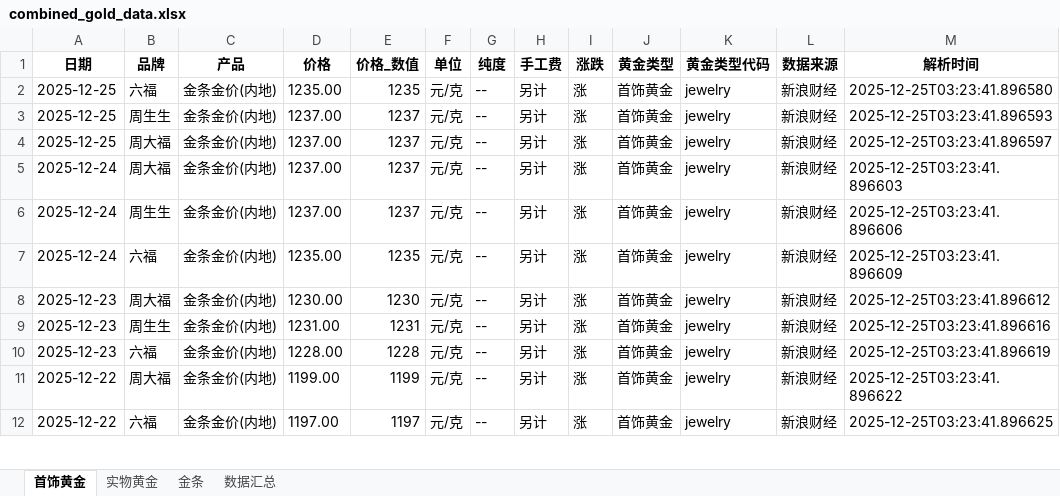
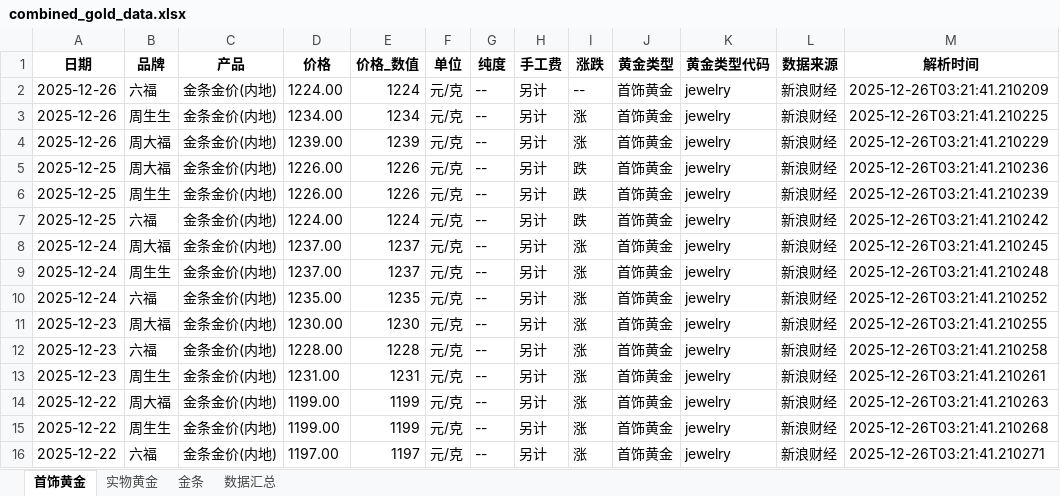
Before and after one commit to chengazhen/python-gold, an Excel workbook: combined_gold_data.xlsx, sheet 首饰黄金, drawn as a sheet; only a part is shown; values as stored, in another font and other column widths than the file's, no borders; addresses are those after the commit; the diff covers the shown part only; the diff names each change by its address in the sheet, - before the commit and + after, or states it on an @@ line.

```diff
--- a/combined_gold_data.xlsx (sheet 首饰黄金)
+++ b/combined_gold_data.xlsx (sheet 首饰黄金)
+row 2: 2025-12-26 | 六福 | 金条金价(内地) | 1224.00 | 1224 | 元/克 | -- | 另计 | -- | 首饰黄金 | jewelry | 新浪财经 | 2025-12-26T03:21:41.210209
+row 3: 2025-12-26 | 周生生 | 金条金价(内地) | 1234.00 | 1234 | 元/克 | -- | 另计 | 涨 | 首饰黄金 | jewelry | 新浪财经 | 2025-12-26T03:21:41.210225
+row 4: 2025-12-26 | 周大福 | 金条金价(内地) | 1239.00 | 1239 | 元/克 | -- | 另计 | 涨 | 首饰黄金 | jewelry | 新浪财经 | 2025-12-26T03:21:41.210229
-B5 (品牌): 六福
+B5 (品牌): 周大福
-D5 (价格): 1235.00
+D5 (价格): 1226.00
-E5 (价格_数值): 1235
+E5 (价格_数值): 1226
-I5:I7 (涨跌): 涨
+I5:I7 (涨跌): 跌
-M5 (解析时间): 2025-12-25T03:23:41.896580
+M5 (解析时间): 2025-12-26T03:21:41.210236
-D6 (价格): 1237.00
+D6 (价格): 1226.00
-E6 (价格_数值): 1237
+E6 (价格_数值): 1226
-M6 (解析时间): 2025-12-25T03:23:41.896593
+M6 (解析时间): 2025-12-26T03:21:41.210239
-B7 (品牌): 周大福
+B7 (品牌): 六福
-D7 (价格): 1237.00
+D7 (价格): 1224.00
-E7 (价格_数值): 1237
+E7 (价格_数值): 1224
-M7 (解析时间): 2025-12-25T03:23:41.896597
+M7 (解析时间): 2025-12-26T03:21:41.210242
-M8 (解析时间): 2025-12-25T03:23:41.896603
+M8 (解析时间): 2025-12-26T03:21:41.210245
-M9 (解析时间): 2025-12-25T03:23:41.896606
+M9 (解析时间): 2025-12-26T03:21:41.210248
-M10 (解析时间): 2025-12-25T03:23:41.896609
+M10 (解析时间): 2025-12-26T03:21:41.210252
-M11 (解析时间): 2025-12-25T03:23:41.896612
+M11 (解析时间): 2025-12-26T03:21:41.210255
-B12 (品牌): 周生生
+B12 (品牌): 六福
-D12 (价格): 1231.00
+D12 (价格): 1228.00
-E12 (价格_数值): 1231
+E12 (价格_数值): 1228
-M12 (解析时间): 2025-12-25T03:23:41.896616
+M12 (解析时间): 2025-12-26T03:21:41.210258
-B13 (品牌): 六福
+B13 (品牌): 周生生
-D13 (价格): 1228.00
+D13 (价格): 1231.00
-E13 (价格_数值): 1228
+E13 (价格_数值): 1231
-M13 (解析时间): 2025-12-25T03:23:41.896619
+M13 (解析时间): 2025-12-26T03:21:41.210261
-M14 (解析时间): 2025-12-25T03:23:41.896622
+M14 (解析时间): 2025-12-26T03:21:41.210263
+row 15: 2025-12-22 | 周生生 | 金条金价(内地) | 1199.00 | 1199 | 元/克 | -- | 另计 | 涨 | 首饰黄金 | jewelry | 新浪财经 | 2025-12-26T03:21:41.210268
-M16 (解析时间): 2025-12-25T03:23:41.896625
+M16 (解析时间): 2025-12-26T03:21:41.210271
```
Also changed, not shown: 2 added rows, 6 removed rows and 76 edited cells elsewhere in this sheet, sheet 实物黄金, sheet 金条, sheet 数据汇总, gold_bar_latest.xlsx, jewelry_gold_latest.xlsx, 11 other files.
